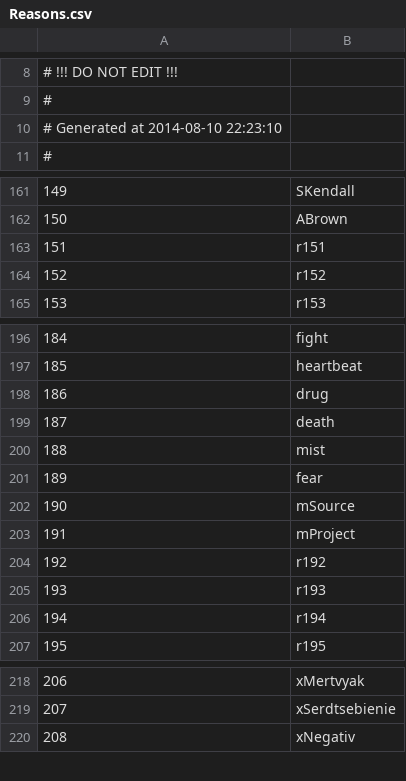
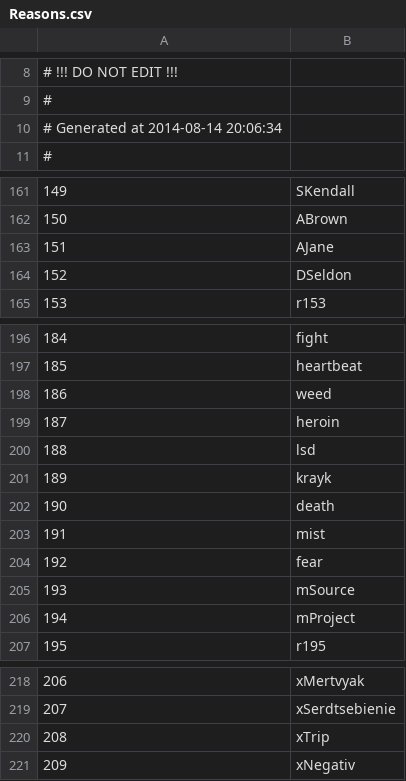
Before and after one commit to Kreyl/armlet, a CSV file: MusicProcessor/Reasons.csv, drawn as a sheet; only a part is shown, gaps mark what is left out; removed rows and columns are numbered as before the commit, all else as after; the diff names each change by its address in the sheet, - before the commit and + after, or states it on an @@ line.

```diff
--- a/MusicProcessor/Reasons.csv
+++ b/MusicProcessor/Reasons.csv
@@ column A renumbered from row 10 down @@
-B163: r151
+B163: AJane
-B164: r152
+B164: DSeldon
-B198: drug
+B198: weed
+row 199: 187 | heroin
+row 200: 188 | lsd
+row 201: 189 | krayk
-row 204: 192 | r192
-row 205: 193 | r193
-row 206: 194 | r194
+row 220: 208 | xTrip
```
Also changed, not shown: MusicProcessor/Characters.csv, MusicProcessor/Intentions.csv, 2 other files.
